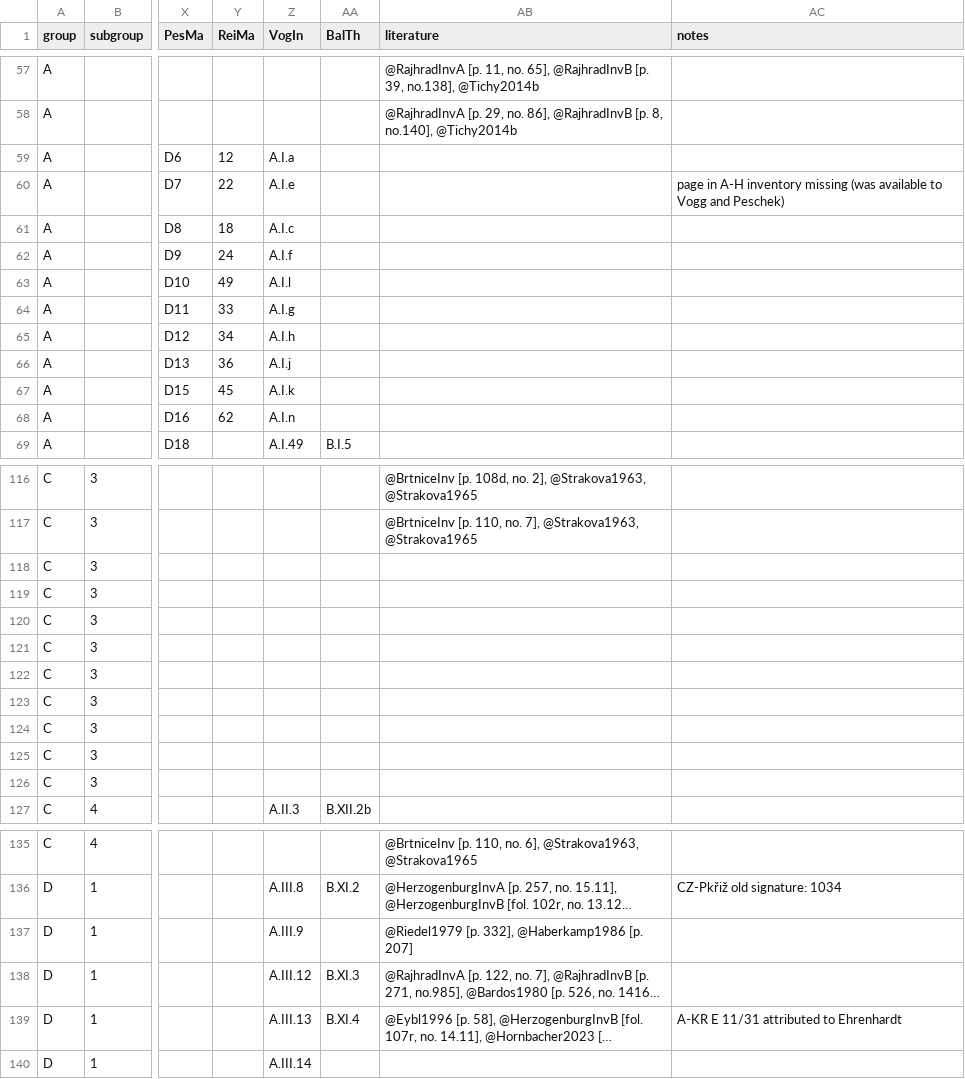
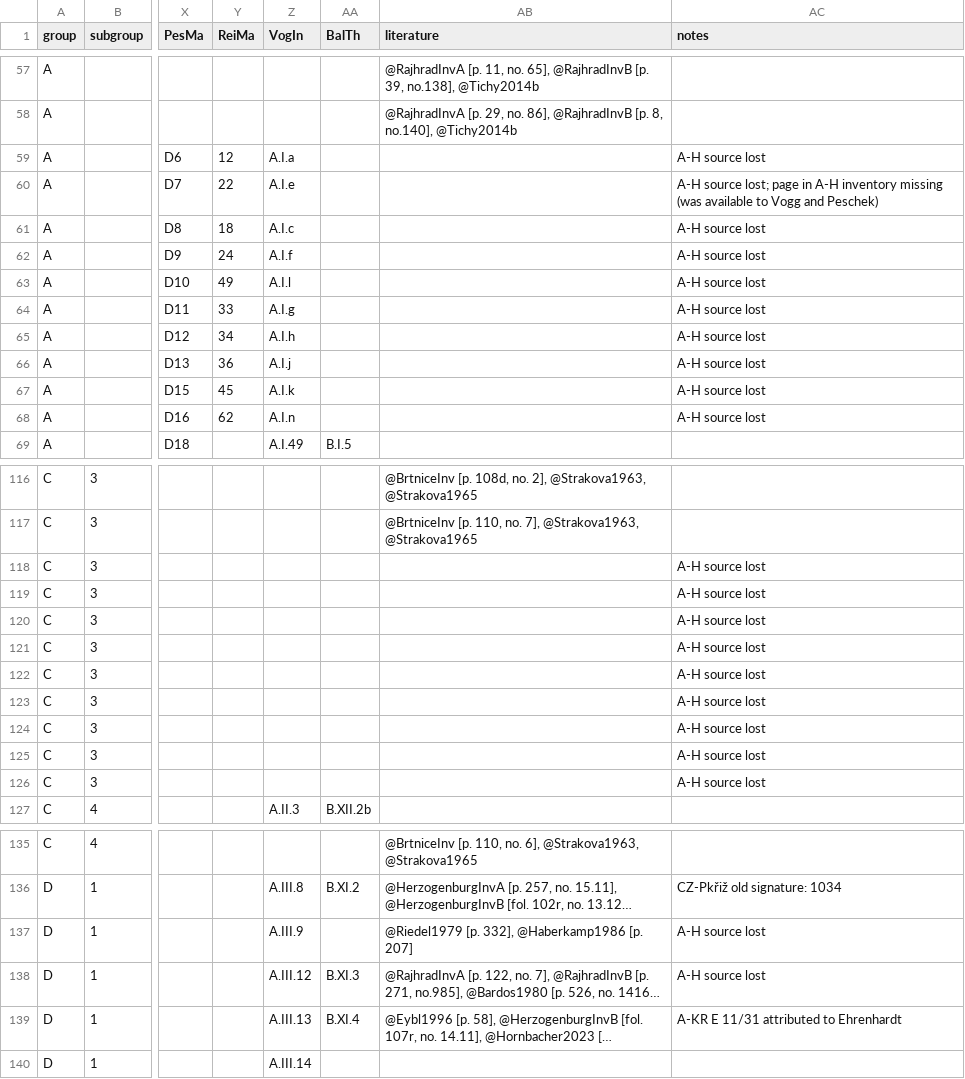
Before and after one commit to edition-esser-skala/tuma-catalogue-of-works, a CSV file: data/catalogue_works.csv, drawn as a sheet; only a part is shown, gaps mark what is left out; long unchanged cells end in …; the diff covers the shown part only; the diff names each change by its address in the sheet, - before the commit and + after, or states it on an @@ line.

Commit message:
adds info on lost A-H sources

```diff
--- a/data/catalogue_works.csv
+++ b/data/catalogue_works.csv
-AC59 (notes): (empty)
+AC59 (notes): A-H source lost
-AC60 (notes): page in…
+AC60 (notes): A-H source lost; page in…
-AC61:AC68 (notes): (empty)
+AC61:AC68 (notes): A-H source lost
-AC118:AC126 (notes): (empty)
+AC118:AC126 (notes): A-H source lost
-AC137:AC138 (notes): (empty)
+AC137:AC138 (notes): A-H source lost
```
Also changed, not shown: 47 edited cells elsewhere in this file.
